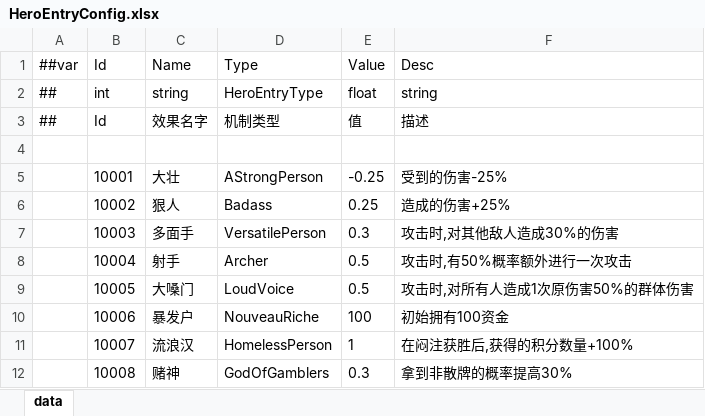
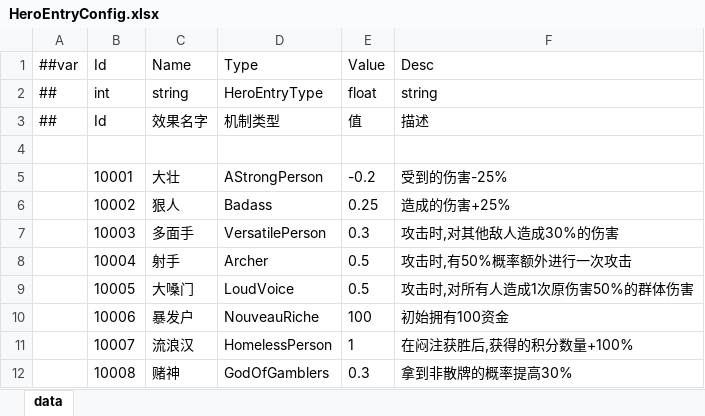
Before and after one commit to snakeazh/cardClient, an Excel workbook: Config/HeroEntryConfig.xlsx, sheet data, drawn as a sheet; values as stored, in another font and other column widths than the file's, no borders; the diff names each change by its address in the sheet, - before the commit and + after, or states it on an @@ line.

```diff
--- a/Config/HeroEntryConfig.xlsx (sheet data)
+++ b/Config/HeroEntryConfig.xlsx (sheet data)
-E5 (Value): -0.25
+E5 (Value): -0.2
```
Also changed, not shown: Config/EnumConfig.xlsx, Config/HeroConfig.xlsx, 16 other files.
